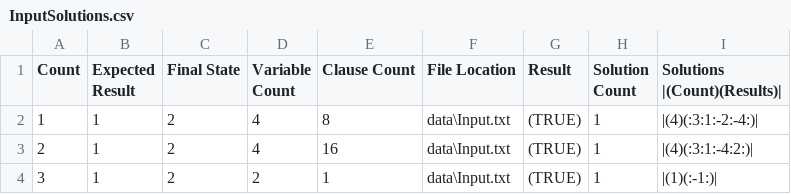
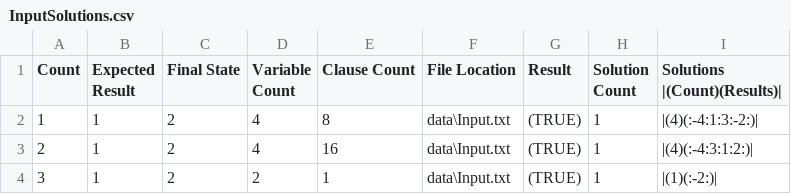
Before and after one commit to TeamJoe/SAT-Solver, a CSV file: out/InputSolutions.csv, drawn as a sheet.

```diff
--- a/out/InputSolutions.csv
+++ b/out/InputSolutions.csv
@@ -1,4 +1,4 @@
 Count,Expected Result,Final State,Variable Count,Clause Count,File Location,Result,Solution Count,Solutions |(Count)(Results)|
-1,1,2,4,8,data\Input.txt,(TRUE),1,|(4)(:3:1:-2:-4:)|
-2,1,2,4,16,data\Input.txt,(TRUE),1,|(4)(:3:1:-4:2:)|
-3,1,2,2,1,data\Input.txt,(TRUE),1,|(1)(:-1:)|
+1,1,2,4,8,data\Input.txt,(TRUE),1,|(4)(:-4:1:3:-2:)|
+2,1,2,4,16,data\Input.txt,(TRUE),1,|(4)(:-4:3:1:2:)|
+3,1,2,2,1,data\Input.txt,(TRUE),1,|(1)(:-2:)|
```
Also changed, not shown: out/InputOut.csv, 10 other files.
